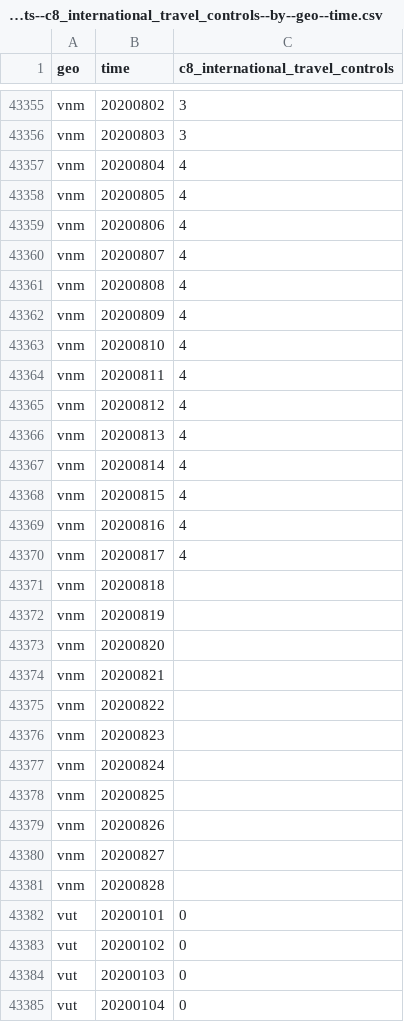
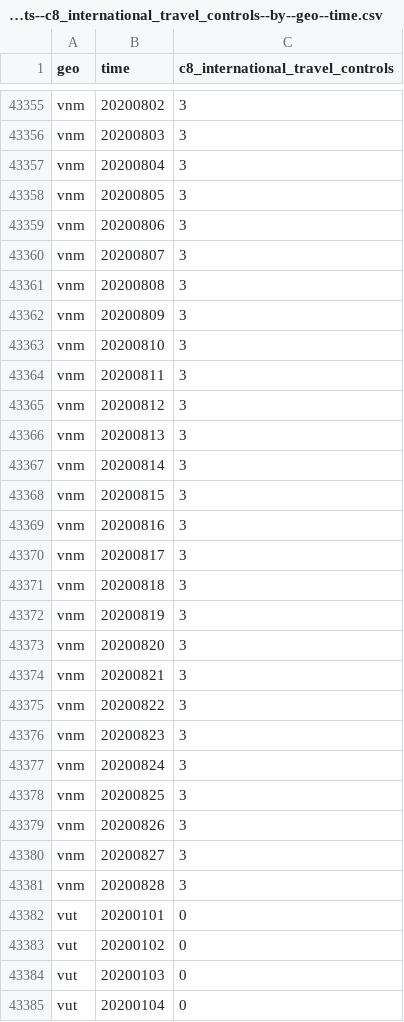
Before and after one commit to open-numbers/ddf--open_numbers--covid_government_response, a CSV file: ddf--datapoints--c8_international_travel_controls--by--geo--time.csv, drawn as a sheet; only a part is shown, gaps mark what is left out.

```diff
--- a/ddf--datapoints--c8_international_travel_controls--by--geo--time.csv
+++ b/ddf--datapoints--c8_international_travel_controls--by--geo--time.csv
@@ -43356,27 +43356,27 @@ vnm,20200802,3
 vnm,20200803,3
-vnm,20200804,4
-vnm,20200805,4
-vnm,20200806,4
-vnm,20200807,4
-vnm,20200808,4
-vnm,20200809,4
-vnm,20200810,4
-vnm,20200811,4
-vnm,20200812,4
-vnm,20200813,4
-vnm,20200814,4
-vnm,20200815,4
-vnm,20200816,4
-vnm,20200817,4
-vnm,20200818,
-vnm,20200819,
-vnm,20200820,
-vnm,20200821,
-vnm,20200822,
-vnm,20200823,
-vnm,20200824,
-vnm,20200825,
-vnm,20200826,
-vnm,20200827,
-vnm,20200828,
+vnm,20200804,3
+vnm,20200805,3
+vnm,20200806,3
+vnm,20200807,3
+vnm,20200808,3
+vnm,20200809,3
+vnm,20200810,3
+vnm,20200811,3
+vnm,20200812,3
+vnm,20200813,3
+vnm,20200814,3
+vnm,20200815,3
+vnm,20200816,3
+vnm,20200817,3
+vnm,20200818,3
+vnm,20200819,3
+vnm,20200820,3
+vnm,20200821,3
+vnm,20200822,3
+vnm,20200823,3
+vnm,20200824,3
+vnm,20200825,3
+vnm,20200826,3
+vnm,20200827,3
+vnm,20200828,3
 vut,20200101,0
```
Also changed, not shown: ddf--datapoints--stringency_legacy_index--by--geo--time.csv, ddf--datapoints--stringency_legacy_index_for_display--by--geo--time.csv, 16 other files.
